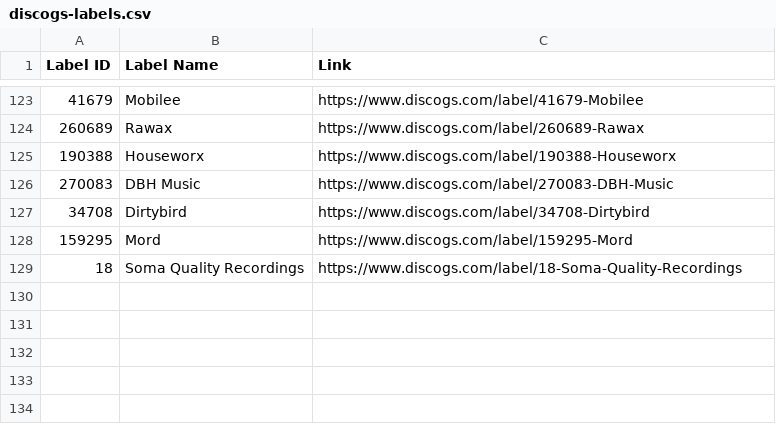
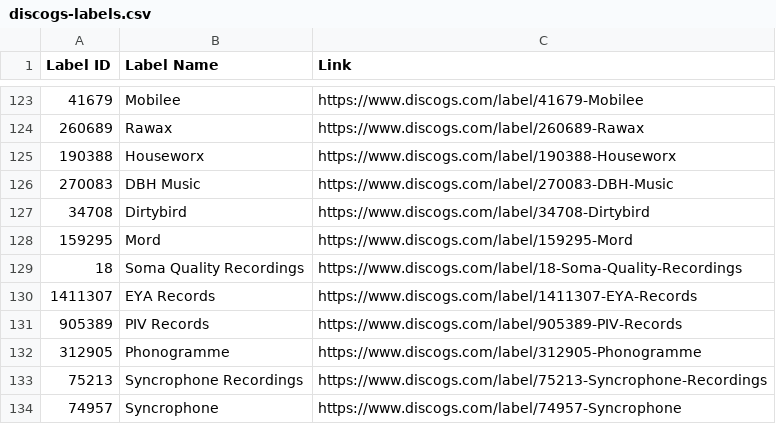
Before and after one commit to mirrorfm/data, a CSV file: discogs-labels.csv, drawn as a sheet; only a part is shown, gaps mark what is left out.

Commit message:
[label] EYA Records, PIV Records, Phonogramme
Syncrophone
Syncrophone Recordings

```diff
--- a/discogs-labels.csv
+++ b/discogs-labels.csv
@@ -129 +129,6 @@ Label ID, Label Name, Link
 18, Soma Quality Recordings, https://www.discogs.com/label/18-Soma-Quality-Recordings
+1411307, EYA Records, https://www.discogs.com/label/1411307-EYA-Records
+905389, PIV Records, https://www.discogs.com/label/905389-PIV-Records
+312905, Phonogramme, https://www.discogs.com/label/312905-Phonogramme
+75213, Syncrophone Recordings, https://www.discogs.com/label/75213-Syncrophone-Recordings
+74957, Syncrophone, https://www.discogs.com/label/74957-Syncrophone
```
